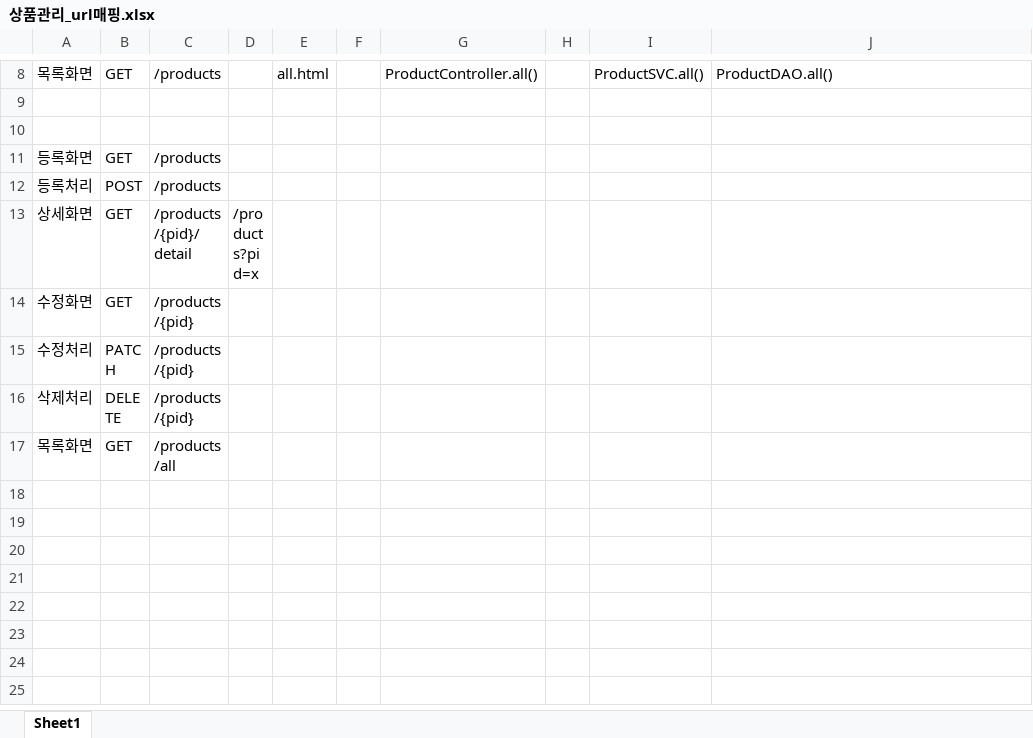
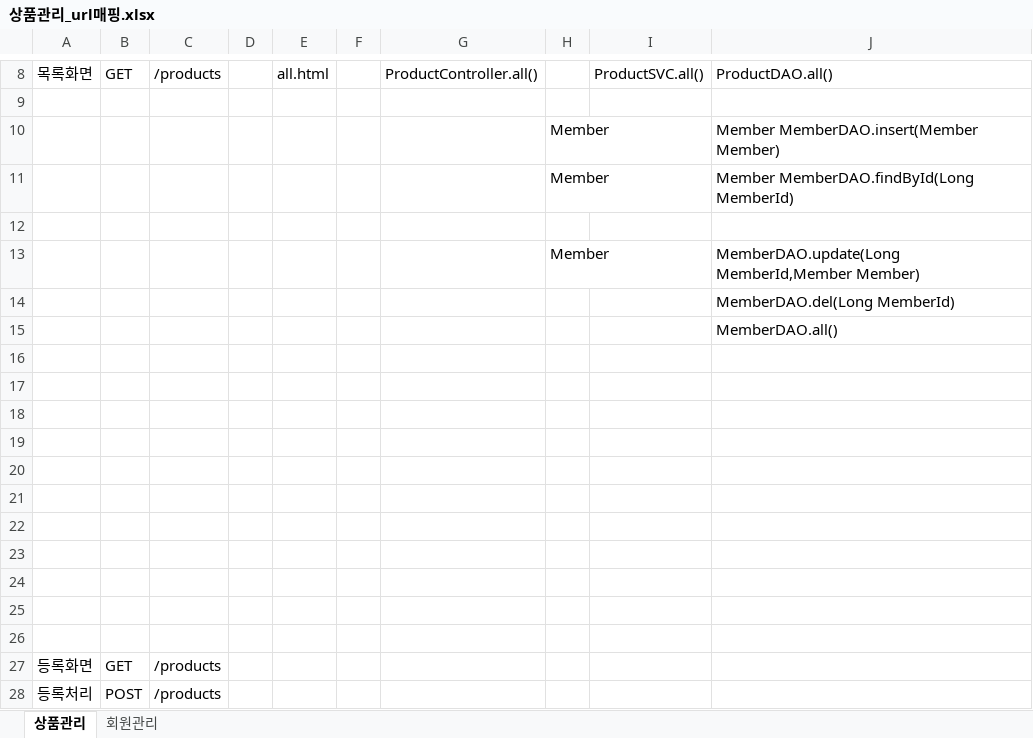
Before and after one commit to sang105kr/myapp3, an Excel workbook: doc/상품관리_url매핑.xlsx, sheet 상품관리, drawn as a sheet; only a part is shown, gaps mark what is left out; the shorter side is filled out with more unchanged rows; values as stored, in another font and other column widths than the file's, no borders; the diff names each change by its address in the sheet, - before the commit and + after, or states it on an @@ line.

```diff
--- a/doc/상품관리_url매핑.xlsx (sheet 상품관리)
+++ b/doc/상품관리_url매핑.xlsx (sheet 상품관리)
-sheet tab: Sheet1
+sheet tab: 상품관리
+sheet tab: 회원관리
+row 10:  |  |  |  |  |  |  | Member |  | Member MemberDAO.insert(Member Member)
+row 11:  |  |  |  |  |  |  | Member |  | Member MemberDAO.findById(Long MemberId)
+row 12: (empty)
+row 13:  |  |  |  |  |  |  | Member |  | MemberDAO.update(Long MemberId,Member Member)
+row 14:  |  |  |  |  |  |  |  |  | MemberDAO.del(Long MemberId)
+row 15:  |  |  |  |  |  |  |  |  | MemberDAO.all()
+row 16: (empty)
+row 17: (empty)
+row 18: (empty)
+row 19: (empty)
+row 20: (empty)
+row 21: (empty)
+row 22: (empty)
+row 23: (empty)
+row 24: (empty)
+row 25: (empty)
```
Also changed, not shown: 7 other files.
